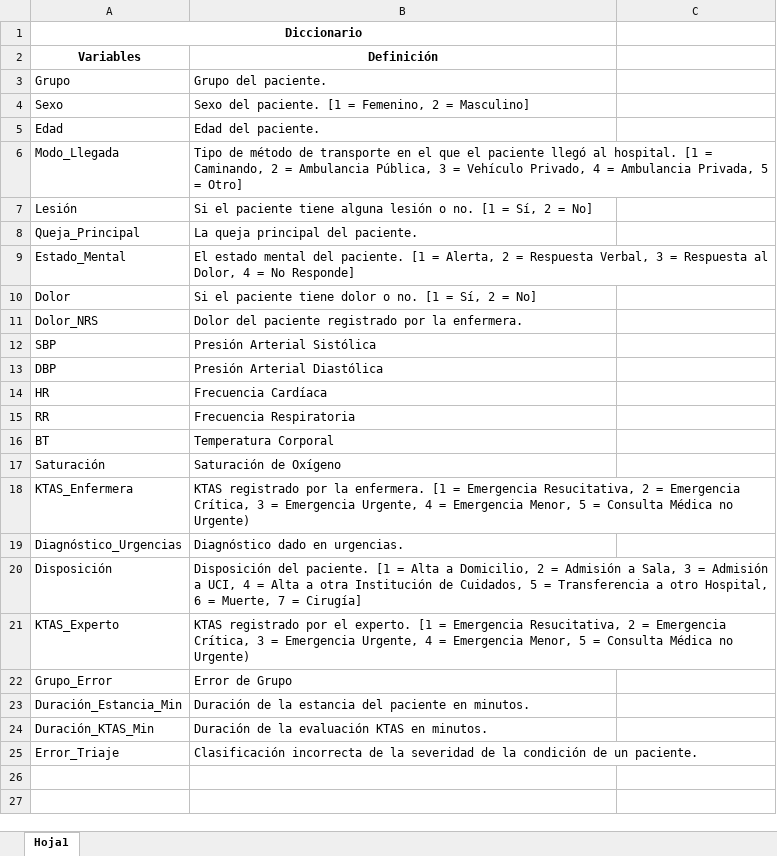
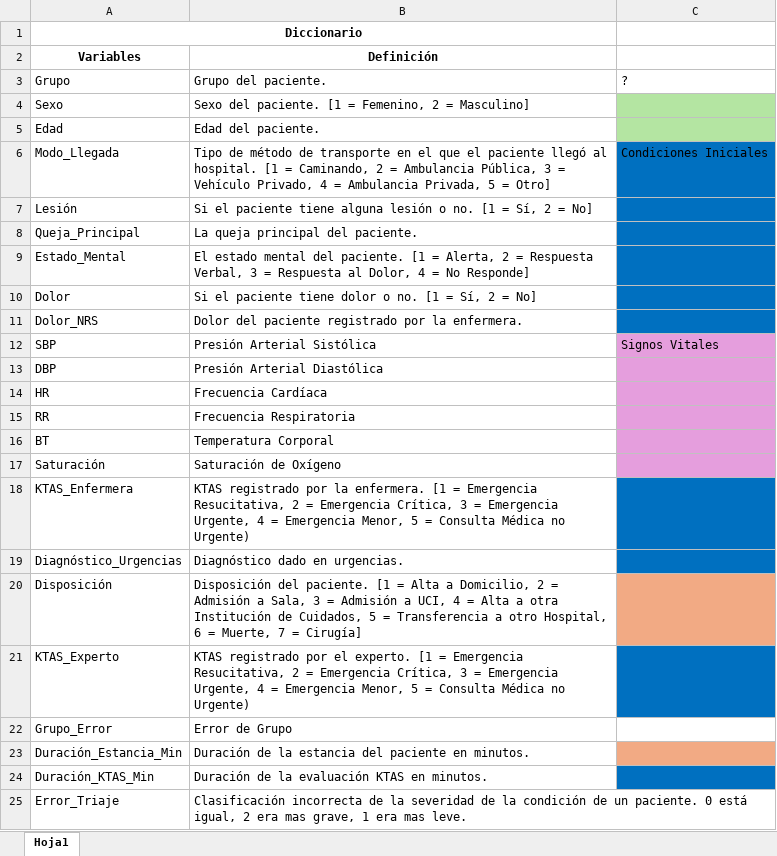
Before and after one commit to BI-202420-patacon/Lab1, an Excel workbook: data/Regresión_diccionario_de_datos.xlsx, sheet Hoja1, drawn as a sheet; values as stored, in another font and other column widths than the file's, no borders; the diff names each change by its address in the sheet, - before the commit and + after, or states it on an @@ line.

```diff
--- a/data/Regresión_diccionario_de_datos.xlsx (sheet Hoja1)
+++ b/data/Regresión_diccionario_de_datos.xlsx (sheet Hoja1)
-C3: (empty)
+C3: ?
-C4:C5 fill: none
+C4:C5 fill: #B4E5A2
-C6: (empty)
+C6: Condiciones Iniciales
-C6:C11 fill: none
+C6:C11 fill: #0070C0
-C12: (empty)
+C12: Signos Vitales
-C12:C17 fill: none
+C12:C17 fill: #E59EDD
-C18:C19 fill: none
+C18:C19 fill: #0070C0
-C20 fill: none
+C20 fill: #F2AA84
-C21 fill: none
+C21 fill: #0070C0
-C23 fill: none
+C23 fill: #F2AA84
-C24 fill: none
+C24 fill: #0070C0
-B25 (Definición): …un paciente.
+B25 (Definición): …un paciente. 0 está igual, 2 era mas grave, 1 era mas leve.
```
Also changed, not shown: 1 other file.
